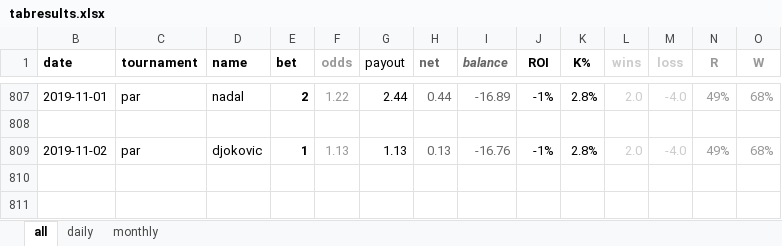
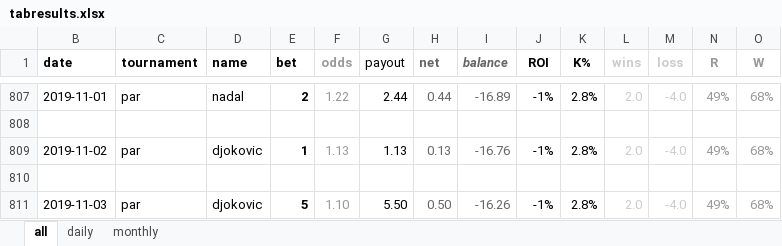
Before and after one commit to Tjorriemorrie/ufc, an Excel workbook: atp_mens/tabresults.xlsx, sheet all, drawn as a sheet; only a part is shown, gaps mark what is left out; values as stored, in another font and other column widths than the file's, no borders; the diff names each change by its address in the sheet, - before the commit and + after, or states it on an @@ line.

```diff
--- a/atp_mens/tabresults.xlsx (sheet all)
+++ b/atp_mens/tabresults.xlsx (sheet all)
+row 810: (empty)
+row 811: 2019-11-03 | par | djokovic | 5 | 1.10 | 5.50 | 0.50 | -16.26 | -1% | 2.8% | 2.0 | -4.0 | 49% | 68%
```
Also changed, not shown: sheet daily, sheet monthly, formulas that keep their value, charts or pictures, 2 other files.
